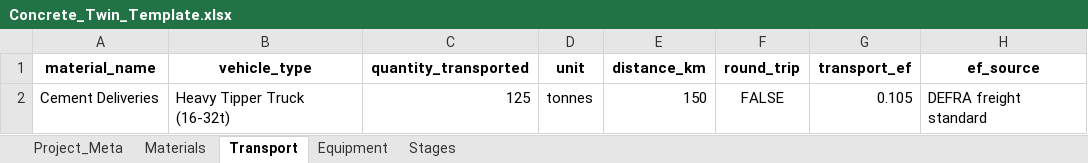
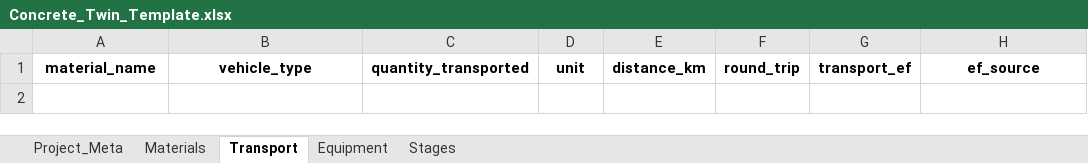
Before and after one commit to Dibyanshu-2005/embodied-carbon-digital-twin, an Excel workbook: static/templates/Concrete_Twin_Template.xlsx, sheet Transport, drawn as a sheet; values as stored, in another font and other column widths than the file's, no borders; the diff names each change by its address in the sheet, - before the commit and + after, or states it on an @@ line.

```diff
--- a/static/templates/Concrete_Twin_Template.xlsx (sheet Transport)
+++ b/static/templates/Concrete_Twin_Template.xlsx (sheet Transport)
-row 2: Cement Deliveries | Heavy Tipper Truck (16-32t) | 125 | tonnes | 150 | FALSE | 0.105 | DEFRA freight standard
```
Also changed, not shown: sheet Materials, sheet Project_Meta, sheet Equipment, sheet Stages, sample_data/Concrete_Construction_Log.xlsx, sample_data/IITB_Academic_Block_Concrete_Log.xlsx, 12 other files.
